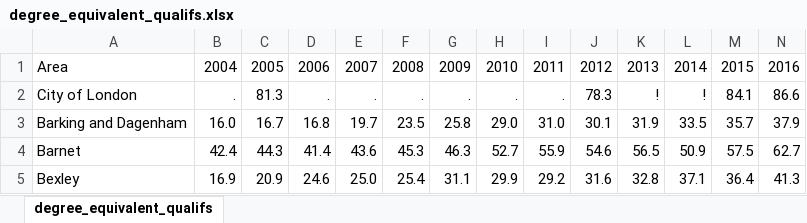
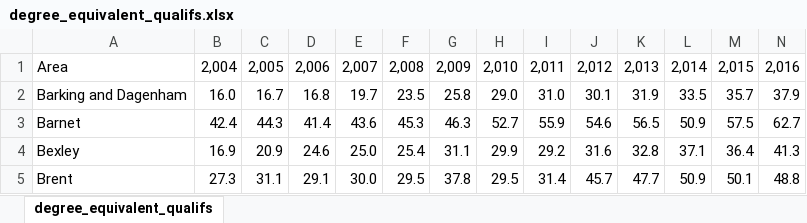
Before and after one commit to AishaYC/aia-grad-hackathon, an Excel workbook: datasets/degree_equivalent_qualifs.xlsx, sheet degree_equivalent_qualifs, drawn as a sheet; only a part is shown; the shorter side is filled out with more unchanged rows; values as stored, in another font and other column widths than the file's, no borders; rows hold the shown columns only; the diff covers the shown part only; the diff names each change by its address in the sheet, - before the commit and + after, or states it on an @@ line.

Commit message:
fixed datasets and updated scripts

```diff
--- a/datasets/degree_equivalent_qualifs.xlsx (sheet degree_equivalent_qualifs)
+++ b/datasets/degree_equivalent_qualifs.xlsx (sheet degree_equivalent_qualifs)
-B1: 2004
+B1: 2,004
-C1: 2005
+C1: 2,005
-D1: 2006
+D1: 2,006
-E1: 2007
+E1: 2,007
-F1: 2008
+F1: 2,008
-G1: 2009
+G1: 2,009
-H1: 2010
+H1: 2,010
-I1: 2011
+I1: 2,011
-J1: 2012
+J1: 2,012
-K1: 2013
+K1: 2,013
-L1: 2014
+L1: 2,014
-M1: 2015
+M1: 2,015
-N1: 2016
+N1: 2,016
-row 2: City of London | . | 81.3 | . | . | . | . | . | . | 78.3 | ! | ! | 84.1 | 86.6
```
Also changed, not shown: 3 edited cells elsewhere in this sheet, 5 other files.
